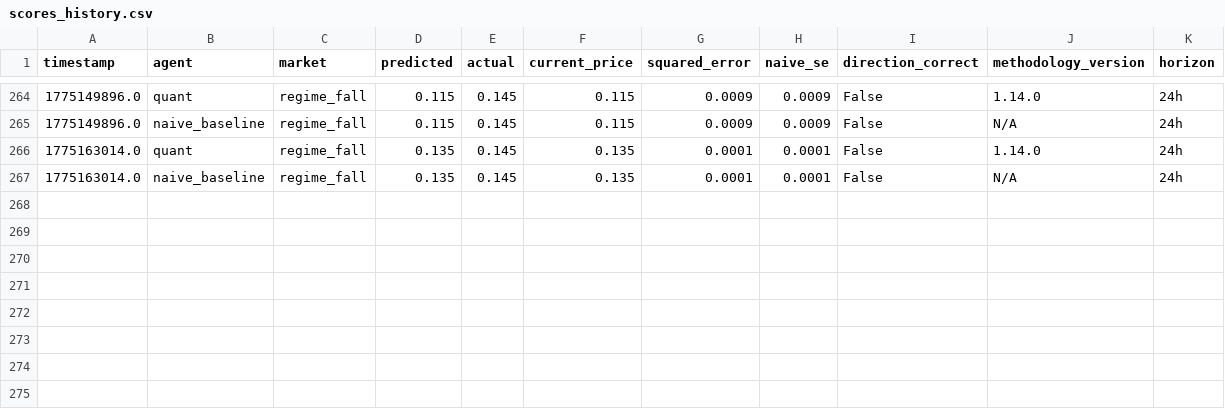
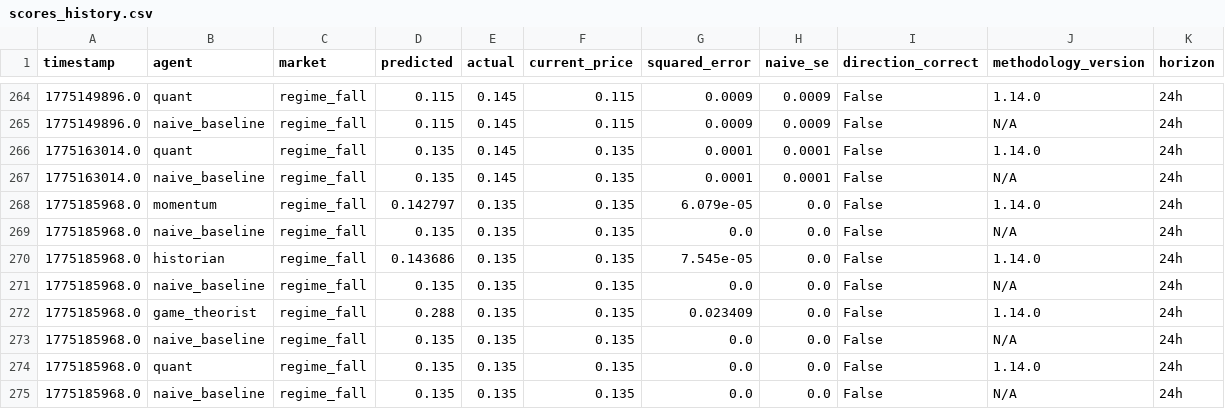
Before and after one commit to pairie-koh/Oracle-Labs-V2, a CSV file: scores_history.csv, drawn as a sheet; only a part is shown, gaps mark what is left out; the diff names each change by its address in the sheet, - before the commit and + after, or states it on an @@ line.

```diff
--- a/scores_history.csv
+++ b/scores_history.csv
+row 268: 1775185968.0 | momentum | regime_fall | 0.142797 | 0.135 | 0.135 | 6.079e-05 | 0.0 | False | 1.14.0 | 24h
+row 269: 1775185968.0 | naive_baseline | regime_fall | 0.135 | 0.135 | 0.135 | 0.0 | 0.0 | False | N/A | 24h
+row 270: 1775185968.0 | historian | regime_fall | 0.143686 | 0.135 | 0.135 | 7.545e-05 | 0.0 | False | 1.14.0 | 24h
+row 271: 1775185968.0 | naive_baseline | regime_fall | 0.135 | 0.135 | 0.135 | 0.0 | 0.0 | False | N/A | 24h
+row 272: 1775185968.0 | game_theorist | regime_fall | 0.288 | 0.135 | 0.135 | 0.023409 | 0.0 | False | 1.14.0 | 24h
+row 273: 1775185968.0 | naive_baseline | regime_fall | 0.135 | 0.135 | 0.135 | 0.0 | 0.0 | False | N/A | 24h
+row 274: 1775185968.0 | quant | regime_fall | 0.135 | 0.135 | 0.135 | 0.0 | 0.0 | False | 1.14.0 | 24h
+row 275: 1775185968.0 | naive_baseline | regime_fall | 0.135 | 0.135 | 0.135 | 0.0 | 0.0 | False | N/A | 24h
```
Also changed, not shown: price_history/prices.csv, 24 other files.
